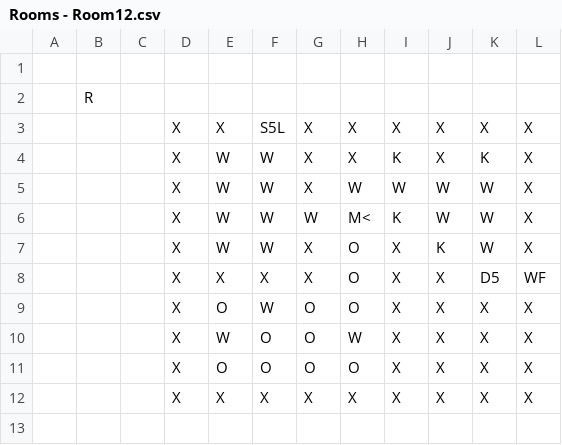
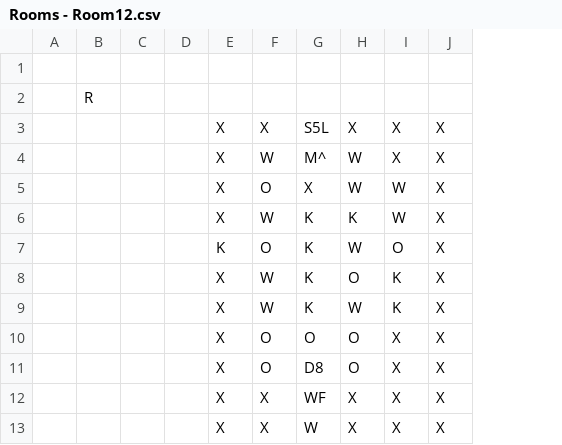
Before and after one commit to markifedor/OrbosAdventure, a CSV file: datafiles/rooms/Rooms - Room12.csv, drawn as a sheet; removed rows and columns are numbered as before the commit, all else as after; the diff names each change by its address in the sheet, - before the commit and + after, or states it on an @@ line.

Commit message:
Moved Room12 to Room13 making the new Room12 a step to understanding Room13

```diff
--- a/datafiles/rooms/Rooms - Room12.csv
+++ b/datafiles/rooms/Rooms - Room12.csv
+column D, empty
-column G, rows 3-7: X | X | X | W | X; rows 10-12: O | O | X
-column J, rows 3-7: X | X | W | W | K; rows 10-12: all X
-column K, rows 3-7: X | K | W | W | W; rows 10-12: all X
-G4: W
+G4: M^
-H4: X
+H4: W
-I4: K
+I4: X
-F5: W
+F5: O
-G5: W
+G5: X
-G6: W
+G6: K
-H6: M<
+H6: K
-I6: K
+I6: W
+row 7:  |  |  |  | K | O | K | W | O | X
-G8: W
+G8: K
-I8: X
+I8: K
-row 8:  |  |  | X | X | X | X | O | X | X | D5 | WF
-row 9:  |  |  | X | O | W | O | O | X | X | X | X
-G9: O
+G9: K
-I9: X
+I9: K
+row 11:  |  |  |  | X | O | D8 | O | X | X
-G12: X
+G12: WF
+row 13:  |  |  |  | X | X | W | X | X | X
```
Also changed, not shown: datafiles/rooms/Rooms - Room11.csv, datafiles/rooms/Rooms - Room4.csv, 9 other files.
